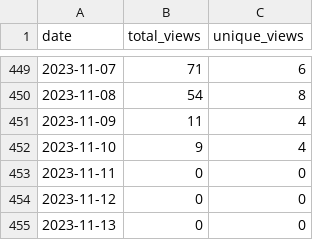
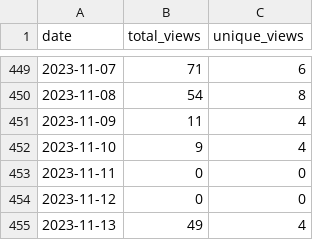
Before and after one commit to wumphlett/COMP-5120, a CSV file: .traffic/views.csv, drawn as a sheet; only a part is shown, gaps mark what is left out.

Commit message:
Updating repository traffic

```diff
--- a/.traffic/views.csv
+++ b/.traffic/views.csv
@@ -454,2 +454,2 @@ date,total_views,unique_views
 2023-11-12,0,0
-2023-11-13,0,0
+2023-11-13,49,4
```
Also changed, not shown: .traffic/clones.csv, 3 other files.
